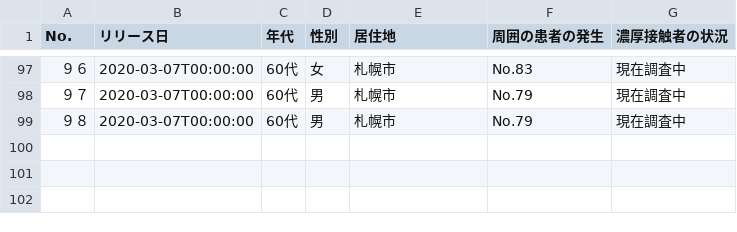
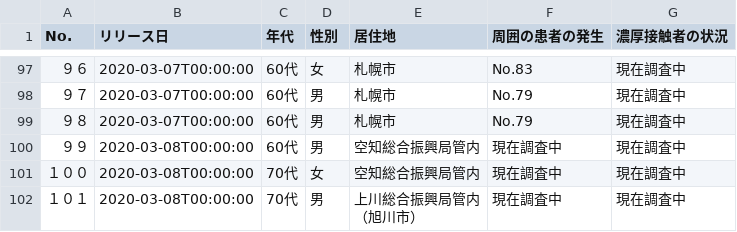
Before and after one commit to Kanahiro/covid19hokkaido_scraping, a CSV file: data/patients.csv, drawn as a sheet; only a part is shown, gaps mark what is left out; ↵ is a line break in a cell; the diff names each change by its address in the sheet, - before the commit and + after, or states it on an @@ line.

```diff
--- a/data/patients.csv
+++ b/data/patients.csv
+row 100: ９９ | 2020-03-08T00:00:00 | 60代 | 男 | 空知総合振興局管内 | 現在調査中 | 現在調査中
+row 101: １００ | 2020-03-08T00:00:00 | 70代 | 女 | 空知総合振興局管内 | 現在調査中 | 現在調査中
+row 102: １０１ | 2020-03-08T00:00:00 | 70代 | 男 | 上川総合振興局管内 ↵ （旭川市） | 現在調査中 | 現在調査中
```
Also changed, not shown: 3 other files.
